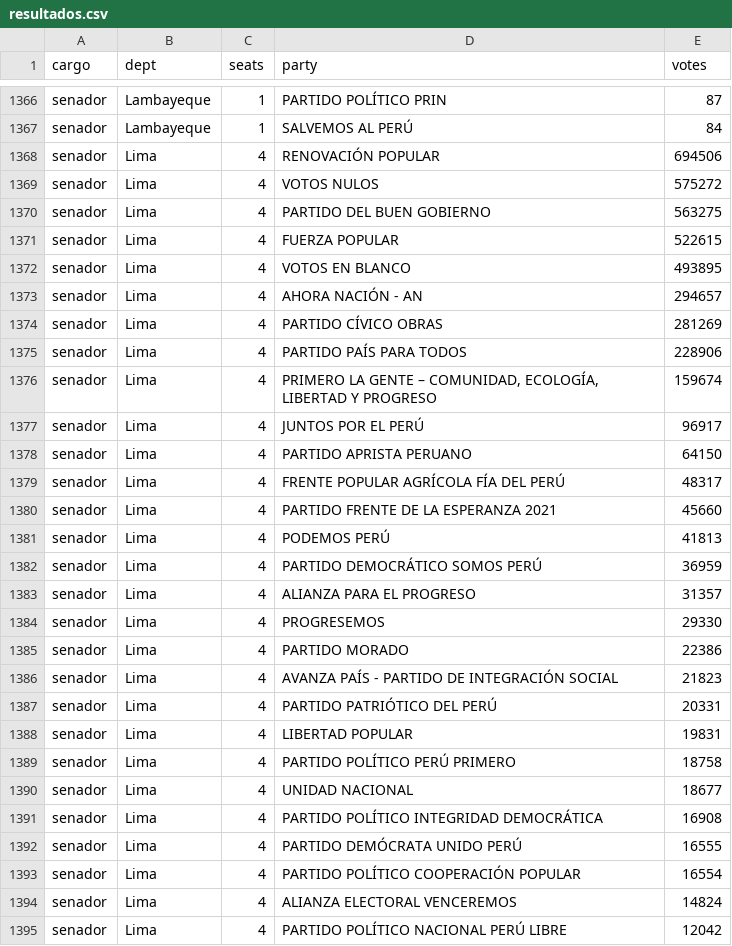
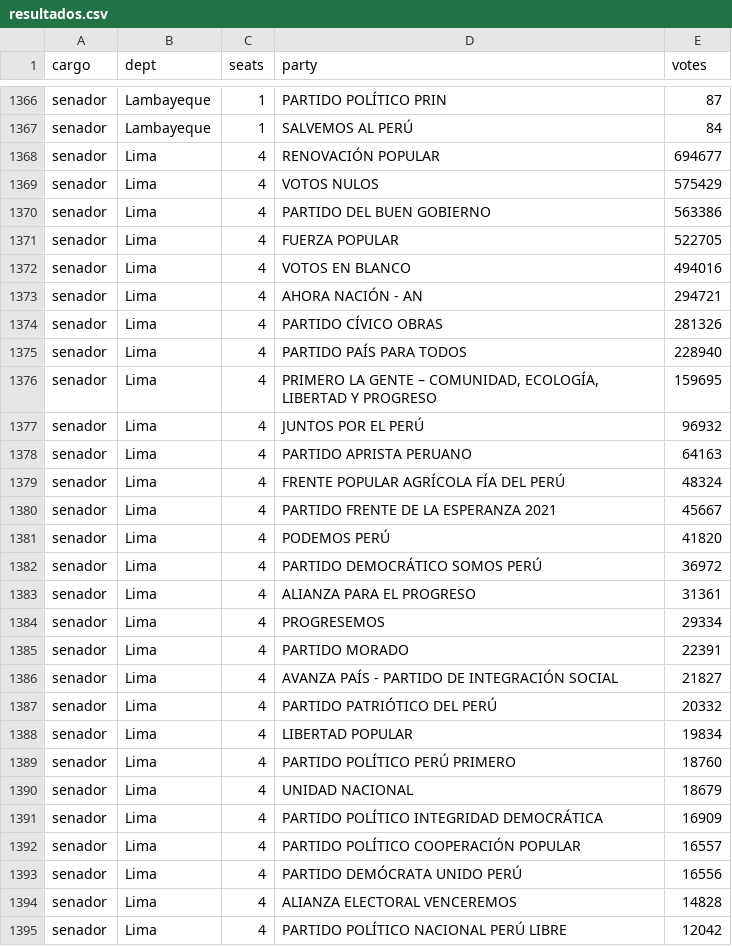
Before and after one commit to MathieuR04/elecciones-peru-2026, a CSV file: data/resultados.csv, drawn as a sheet; only a part is shown, gaps mark what is left out; the diff covers the shown part only.

```diff
--- a/data/resultados.csv
+++ b/data/resultados.csv
@@ -1367,29 +1367,29 @@ senador,Lambayeque,1,PARTIDO POLÍTICO PRIN,87
 senador,Lambayeque,1,SALVEMOS AL PERÚ,84
-senador,Lima,4,RENOVACIÓN POPULAR,694506
-senador,Lima,4,VOTOS NULOS,575272
-senador,Lima,4,PARTIDO DEL BUEN GOBIERNO,563275
-senador,Lima,4,FUERZA POPULAR,522615
-senador,Lima,4,VOTOS EN BLANCO,493895
-senador,Lima,4,AHORA NACIÓN - AN,294657
-senador,Lima,4,PARTIDO CÍVICO OBRAS,281269
-senador,Lima,4,PARTIDO PAÍS PARA TODOS,228906
-senador,Lima,4,"PRIMERO LA GENTE – COMUNIDAD, ECOLOGÍA, LIBERTAD Y PROGRESO",159674
-senador,Lima,4,JUNTOS POR EL PERÚ,96917
-senador,Lima,4,PARTIDO APRISTA PERUANO,64150
-senador,Lima,4,FRENTE POPULAR AGRÍCOLA FÍA DEL PERÚ,48317
-senador,Lima,4,PARTIDO FRENTE DE LA ESPERANZA 2021,45660
-senador,Lima,4,PODEMOS PERÚ,41813
-senador,Lima,4,PARTIDO DEMOCRÁTICO SOMOS PERÚ,36959
-senador,Lima,4,ALIANZA PARA EL PROGRESO,31357
-senador,Lima,4,PROGRESEMOS,29330
-senador,Lima,4,PARTIDO MORADO,22386
-senador,Lima,4,AVANZA PAÍS - PARTIDO DE INTEGRACIÓN SOCIAL,21823
-senador,Lima,4,PARTIDO PATRIÓTICO DEL PERÚ,20331
-senador,Lima,4,LIBERTAD POPULAR,19831
-senador,Lima,4,PARTIDO POLÍTICO PERÚ PRIMERO,18758
-senador,Lima,4,UNIDAD NACIONAL,18677
-senador,Lima,4,PARTIDO POLÍTICO INTEGRIDAD DEMOCRÁTICA,16908
-senador,Lima,4,PARTIDO DEMÓCRATA UNIDO PERÚ,16555
-senador,Lima,4,PARTIDO POLÍTICO COOPERACIÓN POPULAR,16554
-senador,Lima,4,ALIANZA ELECTORAL VENCEREMOS,14824
+senador,Lima,4,RENOVACIÓN POPULAR,694677
+senador,Lima,4,VOTOS NULOS,575429
+senador,Lima,4,PARTIDO DEL BUEN GOBIERNO,563386
+senador,Lima,4,FUERZA POPULAR,522705
+senador,Lima,4,VOTOS EN BLANCO,494016
+senador,Lima,4,AHORA NACIÓN - AN,294721
+senador,Lima,4,PARTIDO CÍVICO OBRAS,281326
+senador,Lima,4,PARTIDO PAÍS PARA TODOS,228940
+senador,Lima,4,"PRIMERO LA GENTE – COMUNIDAD, ECOLOGÍA, LIBERTAD Y PROGRESO",159695
+senador,Lima,4,JUNTOS POR EL PERÚ,96932
+senador,Lima,4,PARTIDO APRISTA PERUANO,64163
+senador,Lima,4,FRENTE POPULAR AGRÍCOLA FÍA DEL PERÚ,48324
+senador,Lima,4,PARTIDO FRENTE DE LA ESPERANZA 2021,45667
+senador,Lima,4,PODEMOS PERÚ,41820
+senador,Lima,4,PARTIDO DEMOCRÁTICO SOMOS PERÚ,36972
+senador,Lima,4,ALIANZA PARA EL PROGRESO,31361
+senador,Lima,4,PROGRESEMOS,29334
+senador,Lima,4,PARTIDO MORADO,22391
+senador,Lima,4,AVANZA PAÍS - PARTIDO DE INTEGRACIÓN SOCIAL,21827
+senador,Lima,4,PARTIDO PATRIÓTICO DEL PERÚ,20332
+senador,Lima,4,LIBERTAD POPULAR,19834
+senador,Lima,4,PARTIDO POLÍTICO PERÚ PRIMERO,18760
+senador,Lima,4,UNIDAD NACIONAL,18679
+senador,Lima,4,PARTIDO POLÍTICO INTEGRIDAD DEMOCRÁTICA,16909
+senador,Lima,4,PARTIDO POLÍTICO COOPERACIÓN POPULAR,16557
+senador,Lima,4,PARTIDO DEMÓCRATA UNIDO PERÚ,16556
+senador,Lima,4,ALIANZA ELECTORAL VENCEREMOS,14828
 senador,Lima,4,PARTIDO POLÍTICO NACIONAL PERÚ LIBRE,12042
```
Also changed, not shown: 40 edited cells elsewhere in this file, 2 other files.
